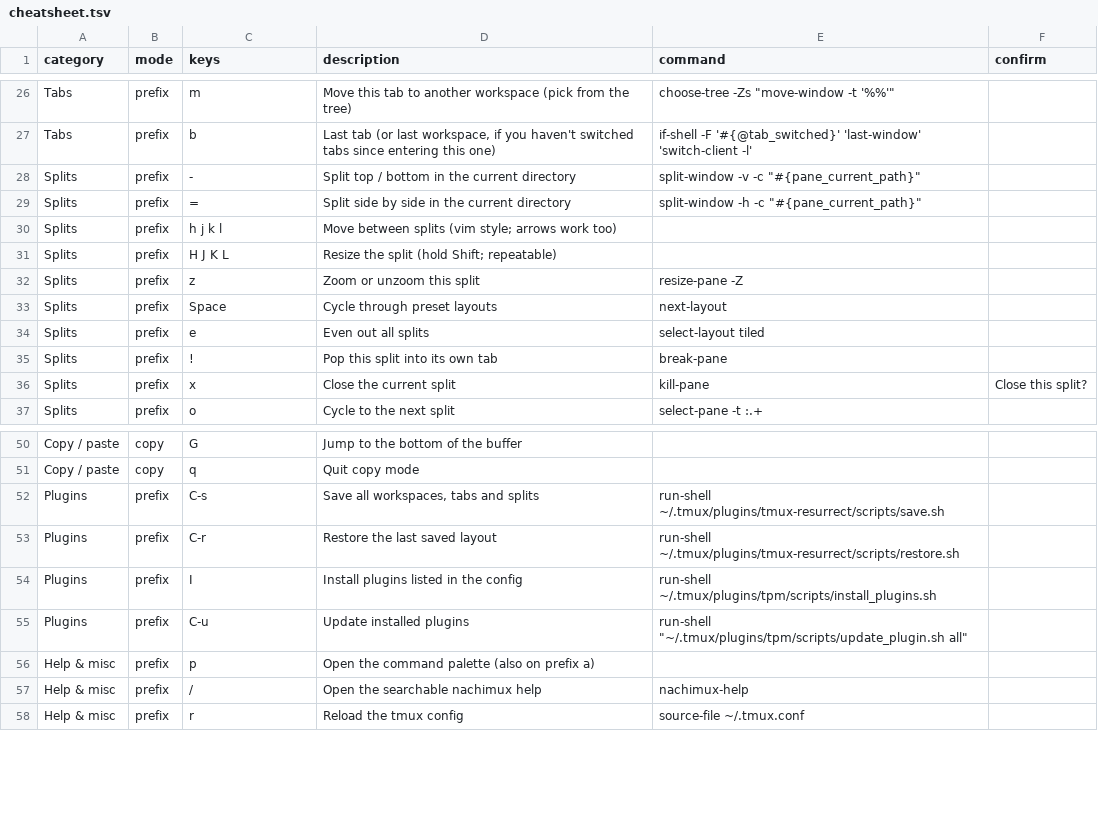
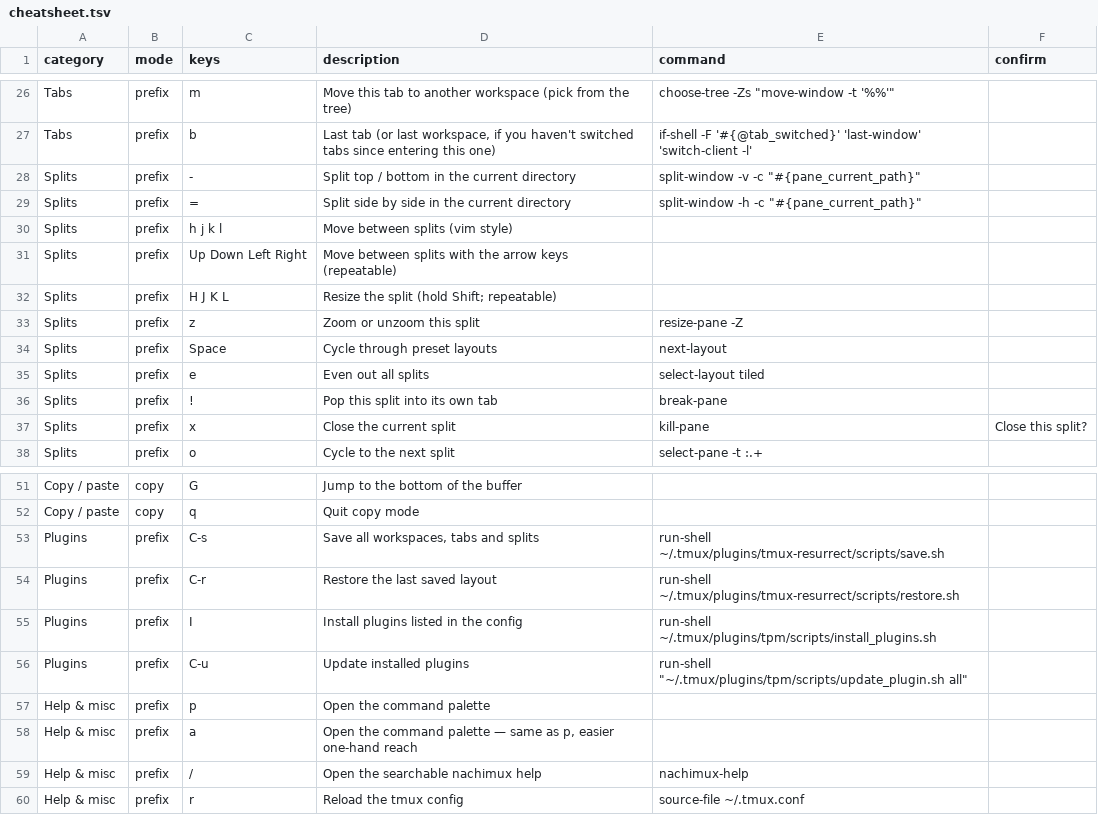
Before and after one commit to hookdump/nachimux, a TSV file: data/cheatsheet.tsv, drawn as a sheet; only a part is shown, gaps mark what is left out; addresses are those after the commit; the diff names each change by its address in the sheet, - before the commit and + after, or states it on an @@ line.

```diff
--- a/data/cheatsheet.tsv
+++ b/data/cheatsheet.tsv
-D30 (description): Move between splits (vim style; arrows work too)
+D30 (description): Move between splits (vim style)
+row 31: Splits | prefix | Up Down Left Right | Move between splits with the arrow keys (repeatable)
-D57 (description): Open the command palette (also on prefix a)
+D57 (description): Open the command palette
+row 58: Help & misc | prefix | a | Open the command palette — same as p, easier one-hand reach
```
Also changed, not shown: 1 other file.
